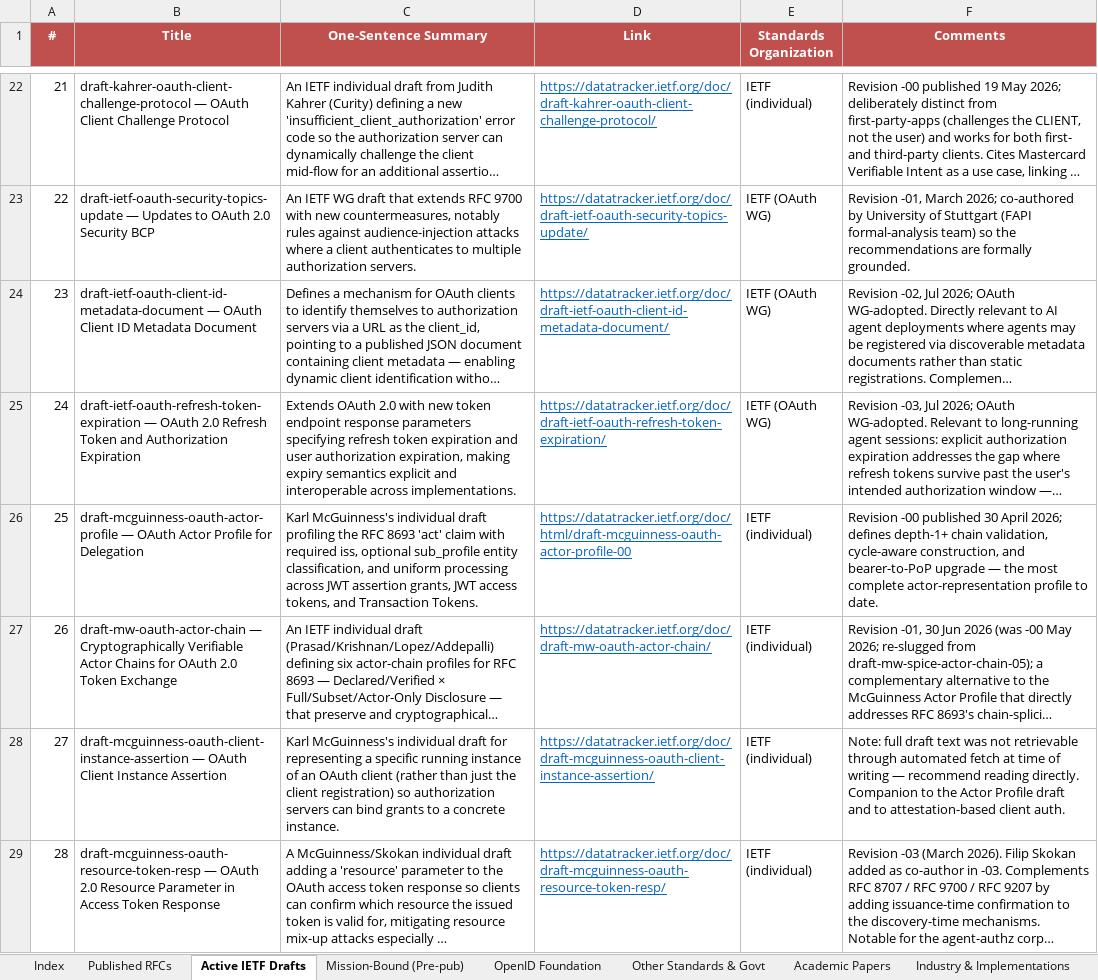
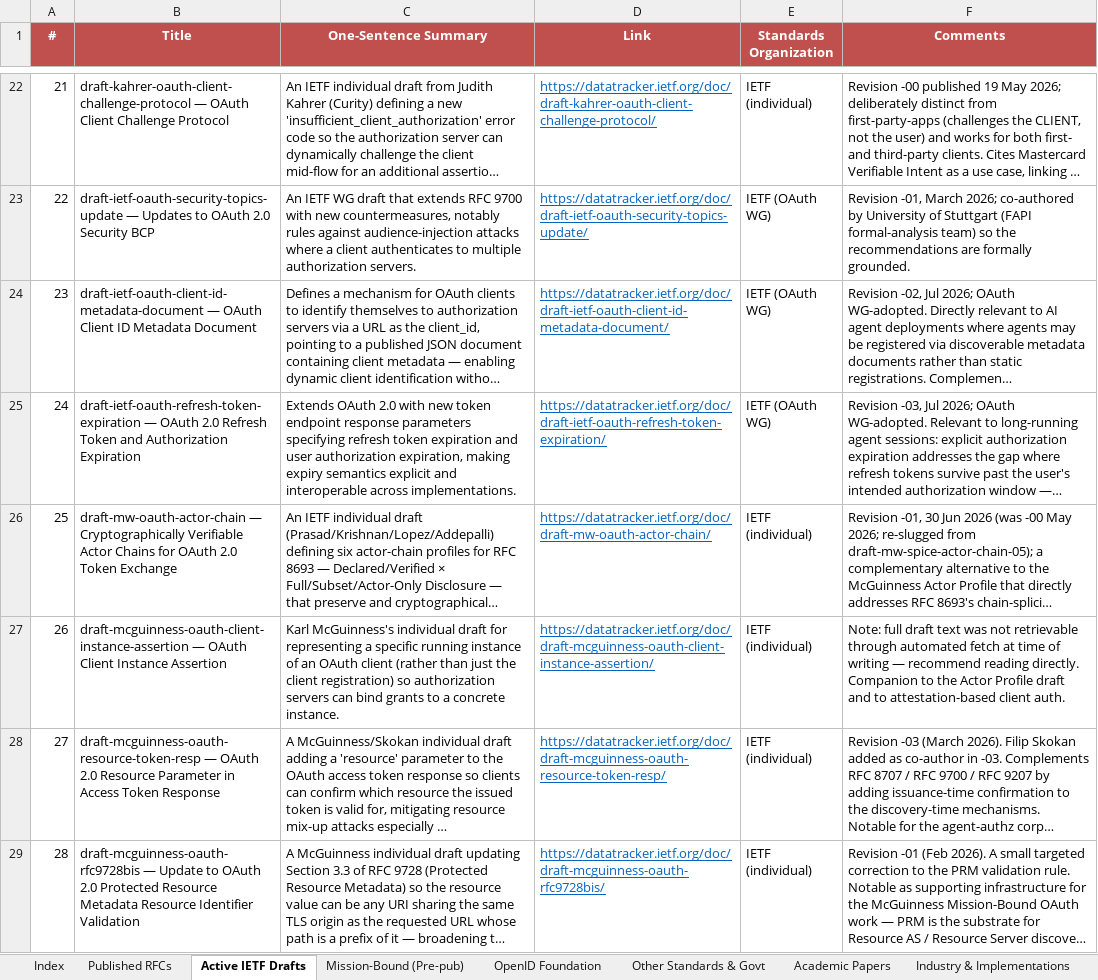
Before and after one commit to gffletch/da_research, an Excel workbook: delegated_authorization_research.xlsx, sheet Active IETF Drafts, drawn as a sheet; only a part is shown, gaps mark what is left out; the shorter side is filled out with more unchanged rows; long unchanged cells end in …; values as stored, in another font and other column widths than the file's, no borders; removed rows and columns are numbered as before the commit, all else as after; the diff covers the shown part only; the diff names each change by its address in the sheet, - before the commit and + after, or states it on an @@ line.

Commit message:
Sweep 4 Sep 2026: corpus 572 -> 609; Mission-Bound family 34 -> 46
Nine-day window since the 26 Aug sweep. Five sources checked: Datatracker
(656 docs touched), Flanagan's standards-tracker (10 daily reports, 432
distinct docs), the mission-bound family manifest, and both blogs.

Added 38 rows:

- 12 Mission-Bound family drafts. The upstream manifest grew 34 -> 46 in
  nine days and changed schema (role/spec_maturity/maintenance replacing
  maturity/adoption_rung). All 33 tracked slugs survive unrenamed. The
  notable addition is mission-gnap: with the OAuth and AAuth bindings this
  is now a substrate-neutral kernel with three adapters.
- 26 Datatracker drafts, including the first WG-level Web Bot Auth
  document, two competing attenuated-delegation chain profiles (asor-wimse
  and hamr-oauth, the latter superseding hassan-oauth), a matched
  discovery/authorization pair (ARDP + CAAM), and the first contestability
  and liability drafts.

Corrections:

- Merged two duplicate actor-profile rows. The 26 Aug sweep recorded this
  draft as its most consequential omission, but it had been tracked all
  along under a /doc/html/...-00 URL the slug diff never matched. This
  resolves the graph's one id collision. Lesson recorded: diff on
  normalised slugs, not URLs.
- Fixed stale Index claims that the handbook chapters were untracked and
  the Control Plane blog held 50 entries; both were resolved on 26 Aug.

Deliberate non-additions: a new prolific-author tier (das 23 drafts,
reilly 29, nandakumar 26, stone 14) was NOT taken in full. The take-in-full
rule is for authors whose whole output is agent authority, not for anyone
with many drafts.

Re-synced MISSION_FAMILY in build_graph.py from the new manifest; composes
edges 373 -> 587. Graph now 639 nodes / 928 edges, substrate unchanged at
30, curated edges unchanged at 116. validate.py passes.

Completed with the help of Claude

```diff
--- a/delegated_authorization_research.xlsx (sheet Active IETF Drafts)
+++ b/delegated_authorization_research.xlsx (sheet Active IETF Drafts)
-row 26: 25 | draft-mcguinness-oauth-actor-profile — OAuth Actor Profile for Delegation | Karl McGuinness's individual draft profiling the RFC 8693 'act' claim with required iss, optional sub_profile entity classification, and uniform processing across JWT assertion grants, JWT access tokens, and Transaction Tokens. | https://datatracker.ietf.org/doc/html/draft-mcguinness-oauth-actor-profile-00 | IETF (individual) | Revision -00 published 30 April 2026; defines depth-1+ chain validation, cycle-aware construction, and bearer-to-PoP upgrade — the most complete actor-representation profile to date.
@@ column A (#) renumbered between rows 26 and 355 @@
```
Also changed, not shown: 26 added rows and 1 edited cell elsewhere in this sheet, sheet Mission-Bound (Pre-pub), sheet Index, 5 other files.
